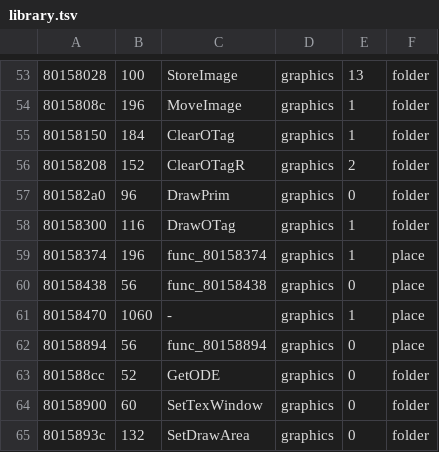
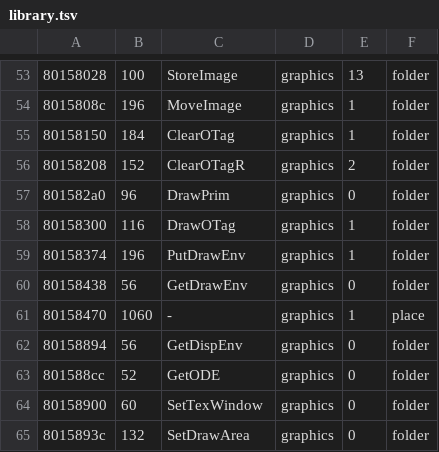
Before and after one commit to fliperama86/sfa2-decomp, a TSV file: ps1/inventory/library.tsv, drawn as a sheet; only a part is shown, gaps mark what is left out.

```diff
--- a/ps1/inventory/library.tsv
+++ b/ps1/inventory/library.tsv
@@ -58,6 +58,6 @@
 80158300	116	DrawOTag	graphics	1	folder
-80158374	196	func_80158374	graphics	1	place
-80158438	56	func_80158438	graphics	0	place
+80158374	196	PutDrawEnv	graphics	1	folder
+80158438	56	GetDrawEnv	graphics	0	folder
 80158470	1060	-	graphics	1	place
-80158894	56	func_80158894	graphics	0	place
+80158894	56	GetDispEnv	graphics	0	folder
 801588cc	52	GetODE	graphics	0	folder
```
Also changed, not shown: 13 other files.
